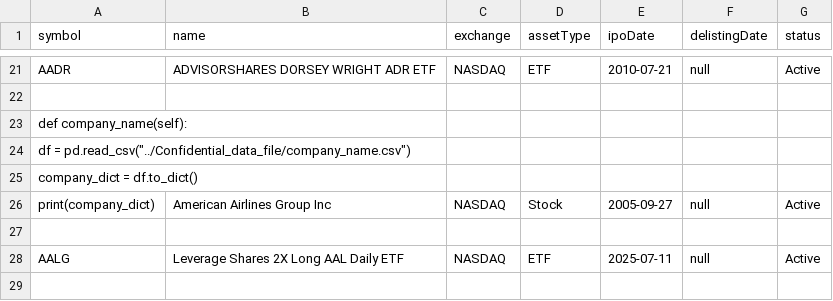
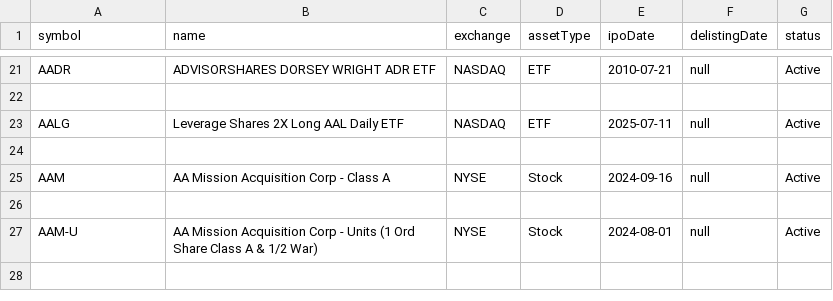
Before and after one commit to shane-221/Python_Basics, a CSV file: 36_Day 36 - Stock Trading News Alert Program/Companies_List/Companies_list.csv, drawn as a sheet; only a part is shown, gaps mark what is left out; the shorter side is filled out with more unchanged rows; the diff names each change by its address in the sheet, - before the commit and + after, or states it on an @@ line.

Commit message:
Added in the functionlaity for multiple companies

```diff
--- a/36_Day 36 - Stock Trading News Alert Program/Companies_List/Companies_list.csv
+++ b/36_Day 36 - Stock Trading News Alert Program/Companies_List/Companies_list.csv
-row 23: def company_name(self):
-row 24: df = pd.read_csv("../Confidential_data_file/company_name.csv")
-row 25: company_dict = df.to_dict()
-row 26: print(company_dict) | American Airlines Group Inc | NASDAQ | Stock | 2005-09-27 | null | Active
-row 27: (empty)
```
Also changed, not shown: 6 other files.
